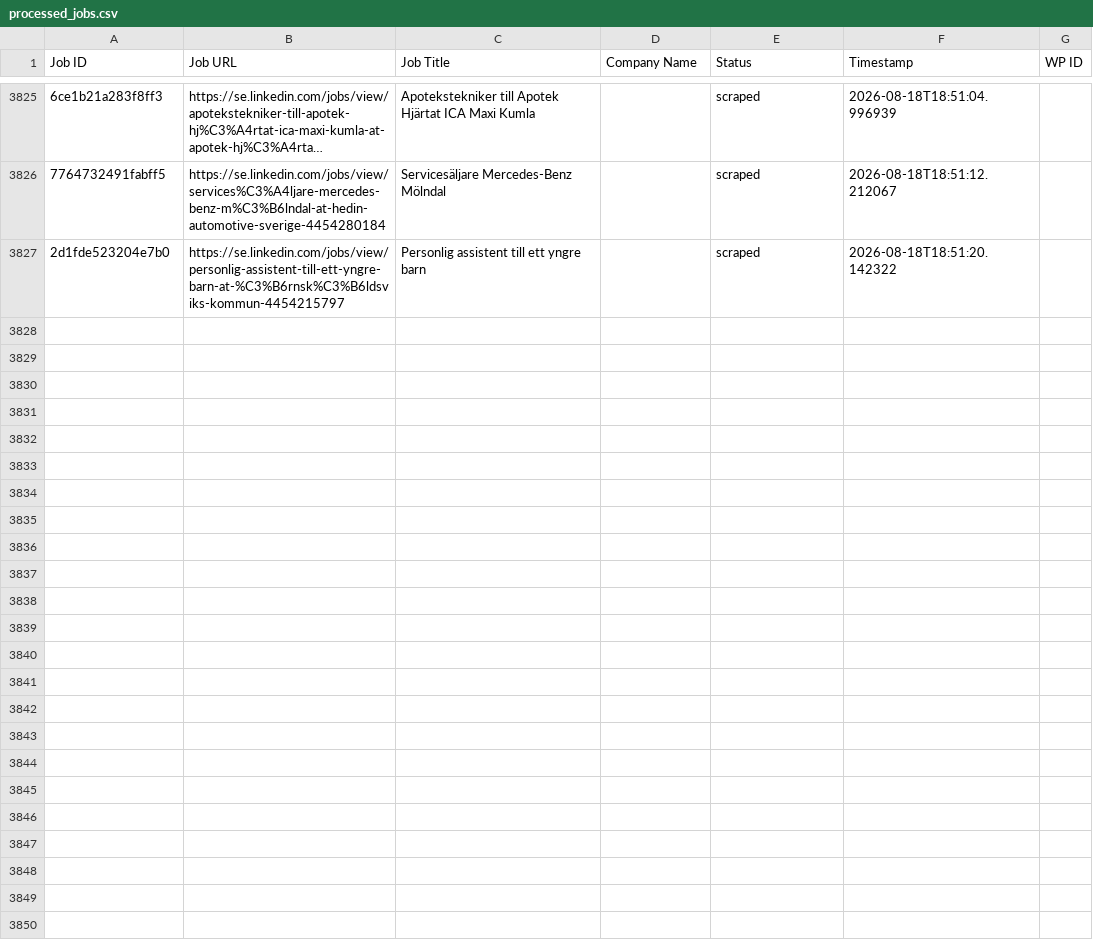
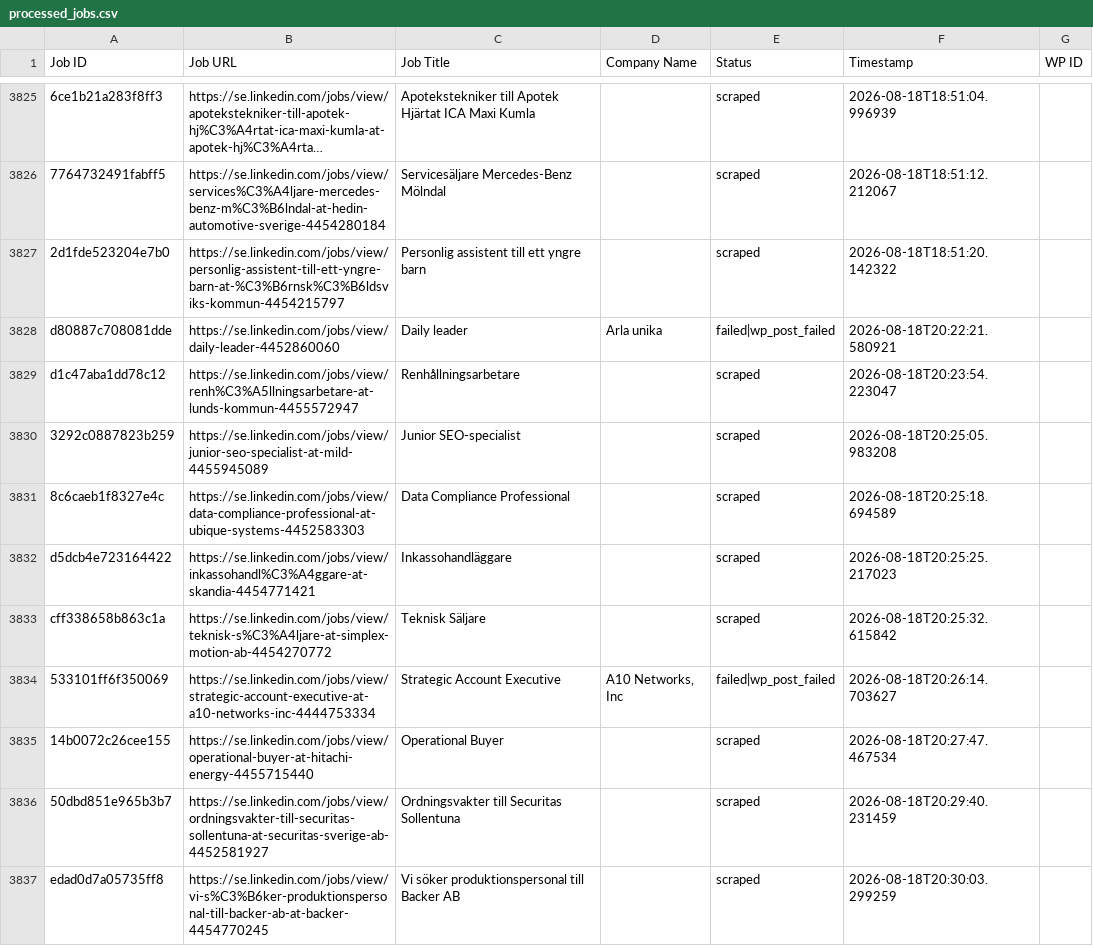
Before and after one commit to innovationinc2000/se, a CSV file: processed_jobs.csv, drawn as a sheet; only a part is shown, gaps mark what is left out; long unchanged cells end in …; the diff covers the shown part only; the diff names each change by its address in the sheet, - before the commit and + after, or states it on an @@ line.

```diff
--- a/processed_jobs.csv
+++ b/processed_jobs.csv
+row 3828: d80887c708081dde | https://se.linkedin.com/jobs/view/daily-leader-4452860060 | Daily leader | Arla unika | failed|wp_post_failed | 2026-08-18T20:22:21.580921
+row 3829: d1c47aba1dd78c12 | https://se.linkedin.com/jobs/view/renh%C3%A5llningsarbetare-at-lunds-kommun-4455572947 | Renhållningsarbetare |  | scraped | 2026-08-18T20:23:54.223047
+row 3830: 3292c0887823b259 | https://se.linkedin.com/jobs/view/junior-seo-specialist-at-mild-4455945089 | Junior SEO-specialist |  | scraped | 2026-08-18T20:25:05.983208
+row 3831: 8c6caeb1f8327e4c | https://se.linkedin.com/jobs/view/data-compliance-professional-at-ubique-systems-4452583303 | Data Compliance Professional |  | scraped | 2026-08-18T20:25:18.694589
+row 3832: d5dcb4e723164422 | https://se.linkedin.com/jobs/view/inkassohandl%C3%A4ggare-at-skandia-4454771421 | Inkassohandläggare |  | scraped | 2026-08-18T20:25:25.217023
+row 3833: cff338658b863c1a | https://se.linkedin.com/jobs/view/teknisk-s%C3%A4ljare-at-simplex-motion-ab-4454270772 | Teknisk Säljare |  | scraped | 2026-08-18T20:25:32.615842
+row 3834: 533101ff6f350069 | https://se.linkedin.com/jobs/view/strategic-account-executive-at-a10-networks-inc-4444753334 | Strategic Account Executive | A10 Networks, Inc | failed|wp_post_failed | 2026-08-18T20:26:14.703627
+row 3835: 14b0072c26cee155 | https://se.linkedin.com/jobs/view/operational-buyer-at-hitachi-energy-4455715440 | Operational Buyer |  | scraped | 2026-08-18T20:27:47.467534
+row 3836: 50dbd851e965b3b7 | https://se.linkedin.com/jobs/view/ordningsvakter-till-securitas-sollentuna-at-securitas-sverige-ab-4452581927 | Ordningsvakter till Securitas Sollentuna |  | scraped | 2026-08-18T20:29:40.231459
+row 3837: edad0d7a05735ff8 | https://se.linkedin.com/jobs/view/vi-s%C3%B6ker-produktionspersonal-till-backer-ab-at-backer-4454770245 | Vi söker produktionspersonal till Backer AB |  | scraped | 2026-08-18T20:30:03.299259
```
Also changed, not shown: 18 added rows elsewhere in this file.
